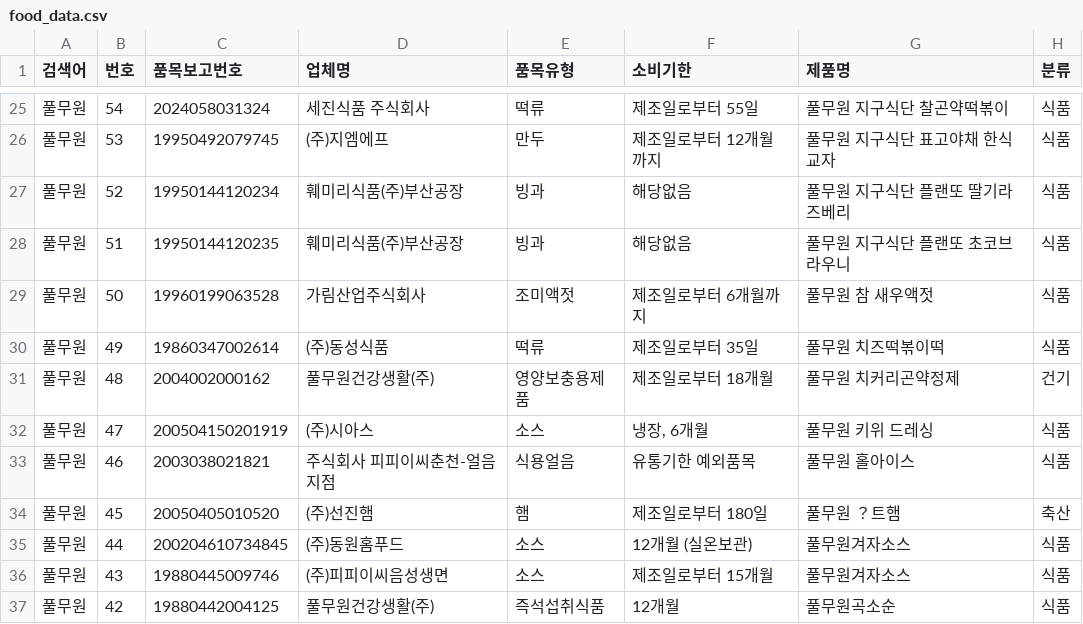
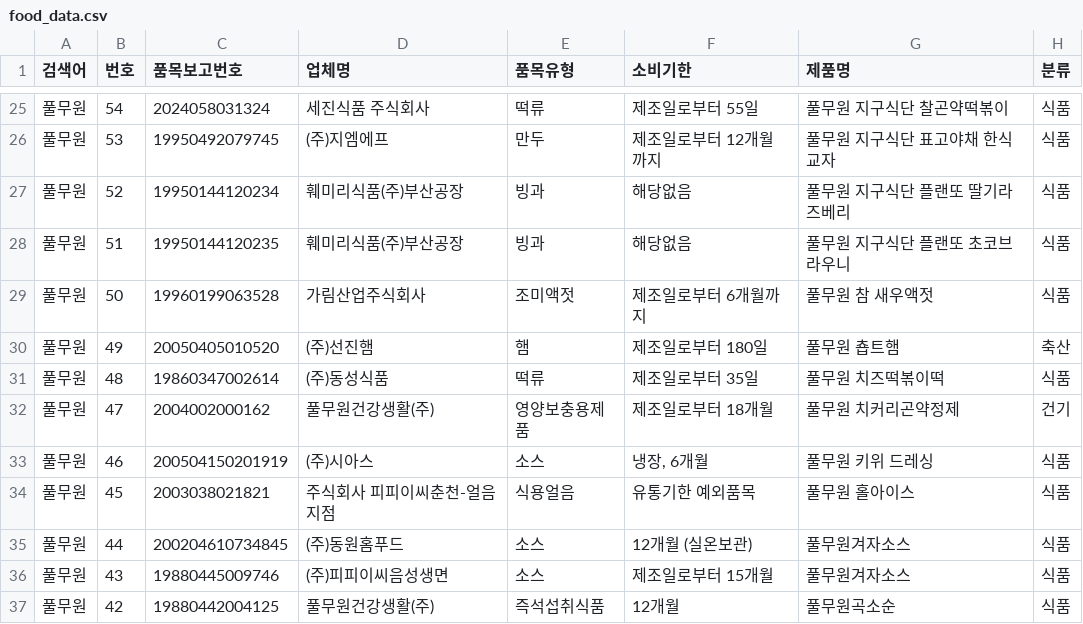
Before and after one commit to lloovvee86-hue/food-safety-dashboard, a CSV file: Brand Data/food_data.csv, drawn as a sheet; only a part is shown, gaps mark what is left out.

```diff
--- a/Brand Data/food_data.csv
+++ b/Brand Data/food_data.csv
@@ -29,7 +29,7 @@
 풀무원,50,19960199063528,가림산업주식회사,조미액젓,제조일로부터 6개월까지,풀무원 참 새우액젓,식품
-풀무원,49,19860347002614,(주)동성식품,떡류,제조일로부터 35일,풀무원 치즈떡볶이떡,식품
-풀무원,48,2004002000162,풀무원건강생활(주),영양보충용제품,제조일로부터 18개월,풀무원 치커리곤약정제,건기
-풀무원,47,200504150201919,(주)시아스,소스,"냉장, 6개월",풀무원 키위 드레싱,식품
-풀무원,46,2003038021821,주식회사 피피이씨춘천-얼음지점,식용얼음,유통기한 예외품목,풀무원 홀아이스,식품
-풀무원,45,20050405010520,(주)선진햄,햄,제조일로부터 180일,풀무원 ？트햄,축산
+풀무원,49,20050405010520,(주)선진햄,햄,제조일로부터 180일,풀무원 춉트햄,축산
+풀무원,48,19860347002614,(주)동성식품,떡류,제조일로부터 35일,풀무원 치즈떡볶이떡,식품
+풀무원,47,2004002000162,풀무원건강생활(주),영양보충용제품,제조일로부터 18개월,풀무원 치커리곤약정제,건기
+풀무원,46,200504150201919,(주)시아스,소스,"냉장, 6개월",풀무원 키위 드레싱,식품
+풀무원,45,2003038021821,주식회사 피피이씨춘천-얼음지점,식용얼음,유통기한 예외품목,풀무원 홀아이스,식품
 풀무원,44,200204610734845,(주)동원홈푸드,소스,12개월 (실온보관),풀무원겨자소스,식품
```
